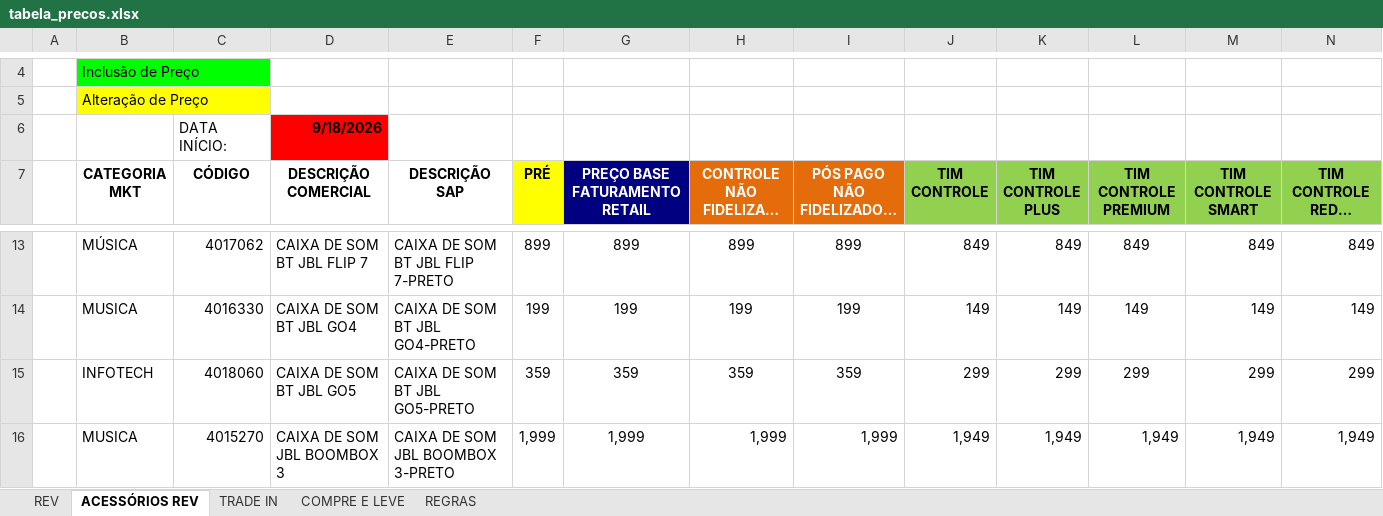
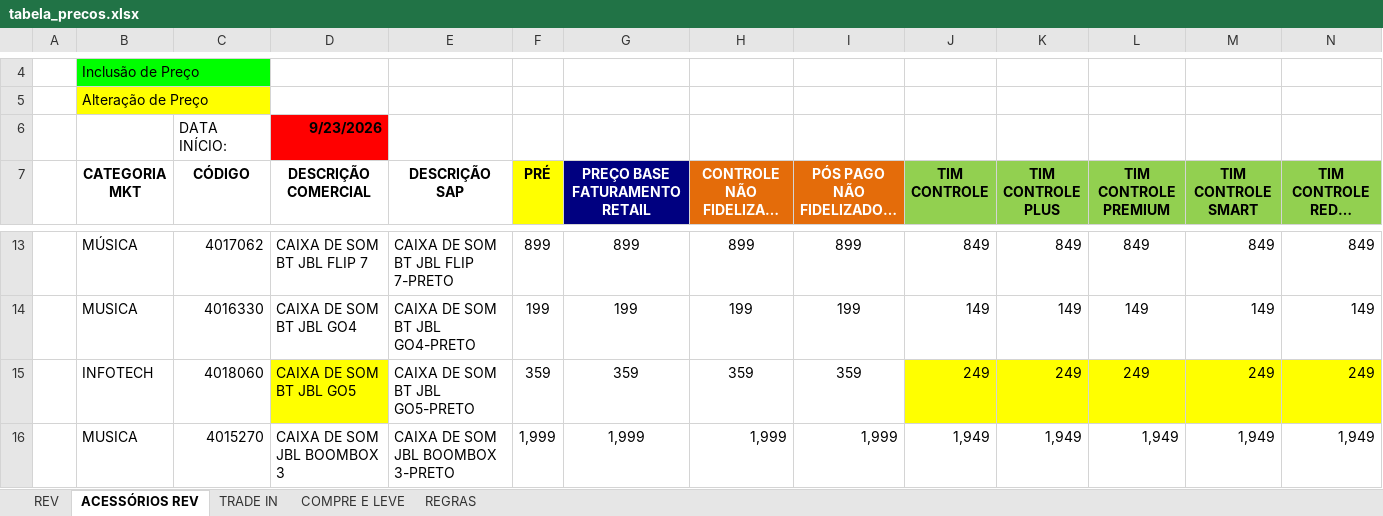
Before and after one commit to Hermes-Ecaflip/Tabela-de-preco-da-TIM, an Excel workbook: tabela_precos.xlsx, sheet ACESSÓRIOS REV, drawn as a sheet; only a part is shown, gaps mark what is left out; long unchanged cells end in …; values as stored, in another font and other column widths than the file's, no borders; removed rows and columns are numbered as before the commit, all else as after; rows hold the shown columns only; the diff names each change by its address in the sheet, - before the commit and + after, or states it on an @@ line.

Commit message:
Add files via upload

```diff
--- a/tabela_precos.xlsx (sheet ACESSÓRIOS REV)
+++ b/tabela_precos.xlsx (sheet ACESSÓRIOS REV)
-D6 (DESCRIÇÃO COMERCIAL): 9/18/2026
+D6 (DESCRIÇÃO COMERCIAL): 9/23/2026
-row 15:  | INFOTECH | 4018060 | CAIXA DE SOM BT JBL GO5 | CAIXA DE SOM BT JBL GO5-PRETO | 359 | 359 | 359 | 359 | 299 | 299 | 299 | 299 | 299
+row 15:  | INFOTECH | 4018060 | CAIXA DE SOM BT JBL GO5 | CAIXA DE SOM BT JBL GO5-PRETO | 359 | 359 | 359 | 359 | 249 | 249 | 249 | 249 | 249
```
Also changed, not shown: sheet REV, sheet TRADE IN, charts or pictures.
